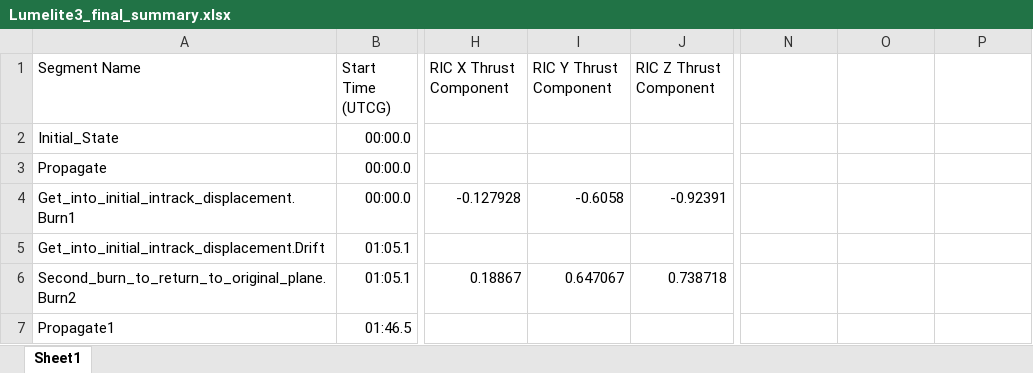
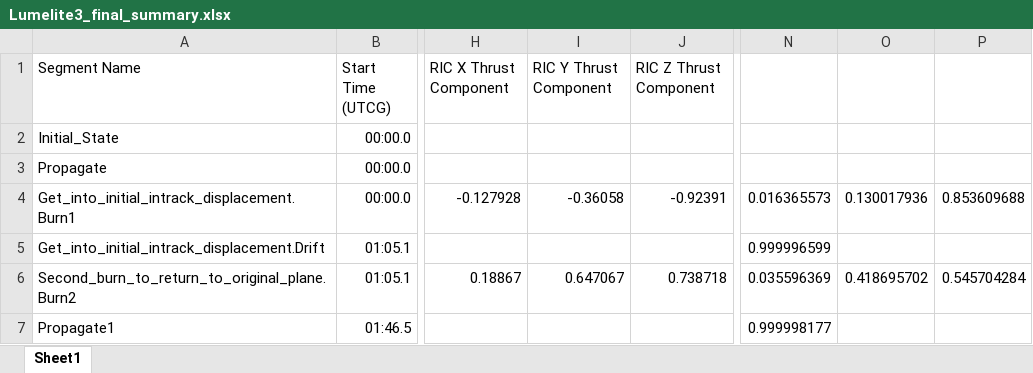
Before and after one commit to ANDREWNGT/FORMFLYT, an Excel workbook: data_STK_astrogator/Processed_data/Lumelite3_final_summary.xlsx, sheet Sheet1, drawn as a sheet; only a part is shown, gaps mark what is left out; values as stored, in another font and other column widths than the file's, no borders; the diff names each change by its address in the sheet, - before the commit and + after, or states it on an @@ line.

```diff
--- a/data_STK_astrogator/Processed_data/Lumelite3_final_summary.xlsx (sheet Sheet1)
+++ b/data_STK_astrogator/Processed_data/Lumelite3_final_summary.xlsx (sheet Sheet1)
-I4 (RIC Y Thrust Component): -0.6058
+I4 (RIC Y Thrust Component): -0.36058
-N4: (empty)
+N4: 0.016365573
-O4: (empty)
+O4: 0.130017936
-P4: (empty)
+P4: 0.853609688
-N5: (empty)
+N5: 0.999996599
-N6: (empty)
+N6: 0.035596369
-O6: (empty)
+O6: 0.418695702
-P6: (empty)
+P6: 0.545704284
-N7: (empty)
+N7: 0.999998177
```
Also changed, not shown: data_STK_astrogator/Processed_data/Lumelite2_final_summary.xlsx.
